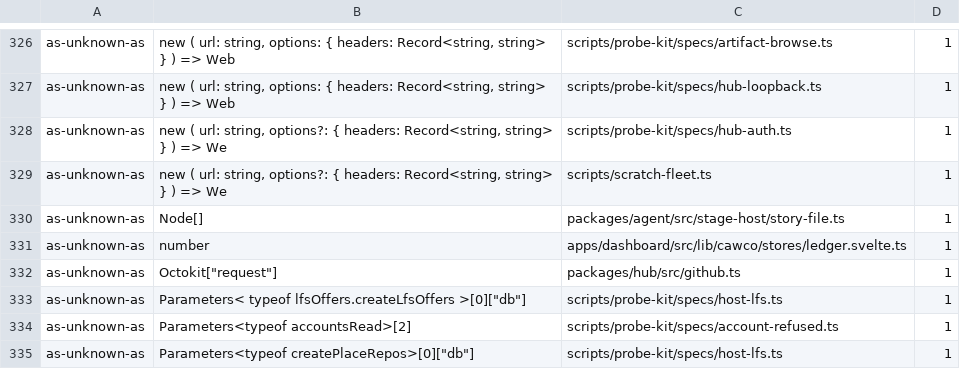
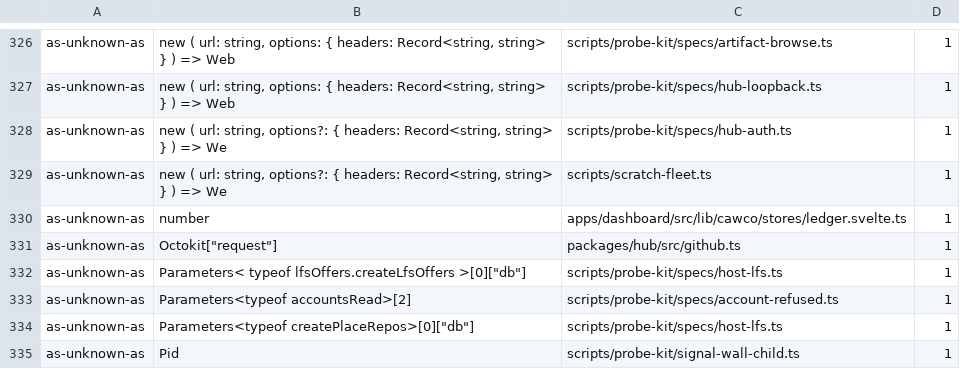
Before and after one commit to Bewinxed/cawco, a TSV file: scripts/escape-hatch-ratchet.baseline.tsv, drawn as a sheet; only a part is shown, gaps mark what is left out; the shorter side is filled out with more unchanged rows; the diff names each change by its address in the sheet, - before the commit and + after, or states it on an @@ line.

```diff
--- a/scripts/escape-hatch-ratchet.baseline.tsv
+++ b/scripts/escape-hatch-ratchet.baseline.tsv
-row 330: as-unknown-as | Node[] | packages/agent/src/stage-host/story-file.ts | 1
```
Also changed, not shown: 5 other files.
